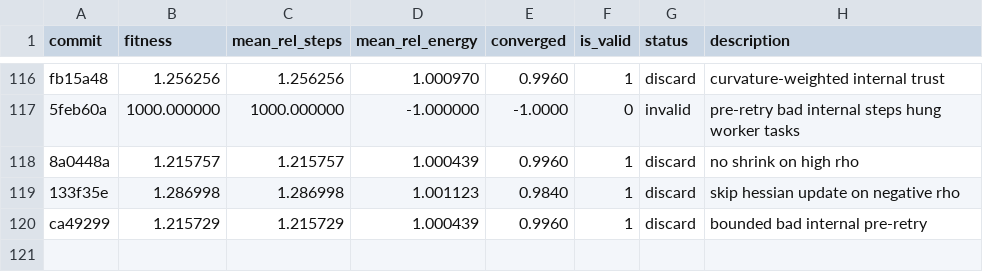
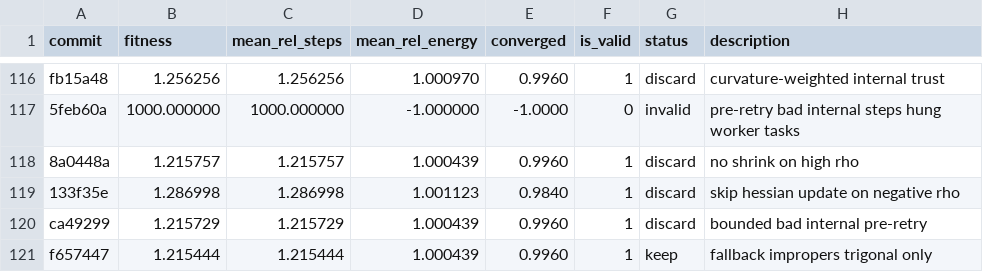
Before and after one commit to ofantomas/sella-optimizer-autoresearch, a TSV file: results.tsv, drawn as a sheet; only a part is shown, gaps mark what is left out; the diff names each change by its address in the sheet, - before the commit and + after, or states it on an @@ line.

```diff
--- a/results.tsv
+++ b/results.tsv
+row 121: f657447 | 1.215444 | 1.215444 | 1.000439 | 0.9960 | 1 | keep | fallback impropers trigonal only
```
